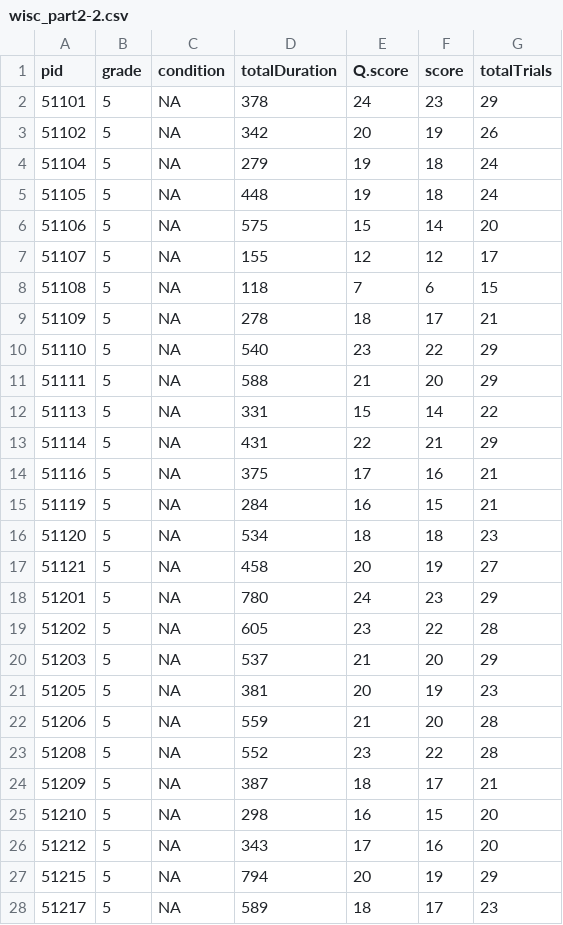
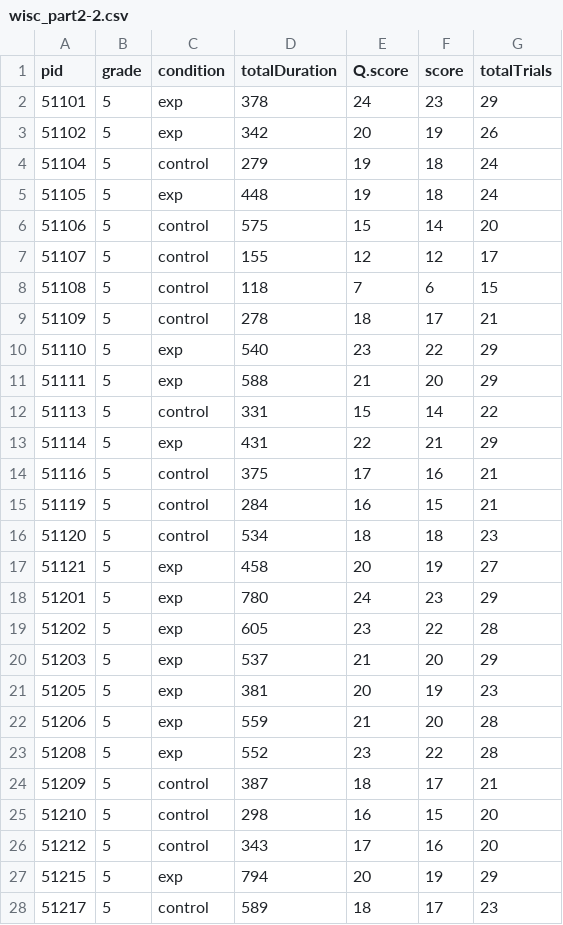
Before and after one commit to UCB-Psychology-QuACK/site, a CSV file: QuACK2021/Week11/wisc_part2-2.csv, drawn as a sheet; only a part is shown; the diff covers the shown part only.

```diff
--- a/QuACK2021/Week11/wisc_part2-2.csv
+++ b/QuACK2021/Week11/wisc_part2-2.csv
@@ -1,28 +1,28 @@
 "pid","grade","condition","totalDuration","Q.score","score","totalTrials"
-51101,"5",NA,378,"24",23,29
-51102,"5",NA,342,"20",19,26
-51104,"5",NA,279,"19",18,24
-51105,"5",NA,448,"19",18,24
-51106,"5",NA,575,"15",14,20
-51107,"5",NA,155,"12",12,17
-51108,"5",NA,118,"7",6,15
-51109,"5",NA,278,"18",17,21
-51110,"5",NA,540,"23",22,29
-51111,"5",NA,588,"21",20,29
-51113,"5",NA,331,"15",14,22
-51114,"5",NA,431,"22",21,29
-51116,"5",NA,375,"17",16,21
-51119,"5",NA,284,"16",15,21
-51120,"5",NA,534,"18",18,23
-51121,"5",NA,458,"20",19,27
-51201,"5",NA,780,"24",23,29
-51202,"5",NA,605,"23",22,28
-51203,"5",NA,537,"21",20,29
-51205,"5",NA,381,"20",19,23
-51206,"5",NA,559,"21",20,28
-51208,"5",NA,552,"23",22,28
-51209,"5",NA,387,"18",17,21
-51210,"5",NA,298,"16",15,20
-51212,"5",NA,343,"17",16,20
-51215,"5",NA,794,"20",19,29
-51217,"5",NA,589,"18",17,23
+51101,"5","exp",378,"24",23,29
+51102,"5","exp",342,"20",19,26
+51104,"5","control",279,"19",18,24
+51105,"5","exp",448,"19",18,24
+51106,"5","control",575,"15",14,20
+51107,"5","control",155,"12",12,17
+51108,"5","control",118,"7",6,15
+51109,"5","control",278,"18",17,21
+51110,"5","exp",540,"23",22,29
+51111,"5","exp",588,"21",20,29
+51113,"5","control",331,"15",14,22
+51114,"5","exp",431,"22",21,29
+51116,"5","control",375,"17",16,21
+51119,"5","control",284,"16",15,21
+51120,"5","control",534,"18",18,23
+51121,"5","exp",458,"20",19,27
+51201,"5","exp",780,"24",23,29
+51202,"5","exp",605,"23",22,28
+51203,"5","exp",537,"21",20,29
+51205,"5","exp",381,"20",19,23
+51206,"5","exp",559,"21",20,28
+51208,"5","exp",552,"23",22,28
+51209,"5","control",387,"18",17,21
+51210,"5","control",298,"16",15,20
+51212,"5","control",343,"17",16,20
+51215,"5","exp",794,"20",19,29
+51217,"5","control",589,"18",17,23
```
Also changed, not shown: 120 edited cells elsewhere in this file, QuACK2021/Week11/wisc_part1.csv, 4 other files.
